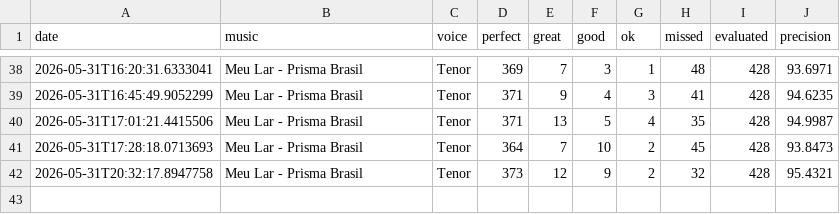
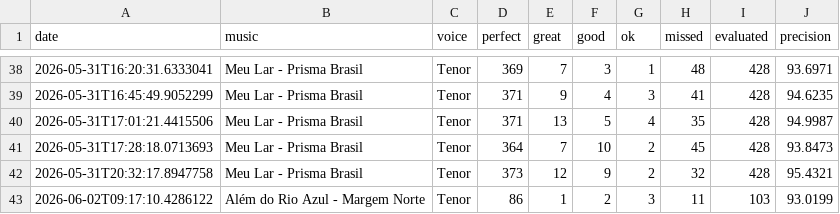
Before and after one commit to seblutzer/alianca_vocal_musics_files, a CSV file: karaoke-history/Eduardo_Lutzer.csv, drawn as a sheet; only a part is shown, gaps mark what is left out; the diff names each change by its address in the sheet, - before the commit and + after, or states it on an @@ line.

Commit message:
Sync karaoke history (merge lines): Eduardo_Lutzer.csv

```diff
--- a/karaoke-history/Eduardo_Lutzer.csv
+++ b/karaoke-history/Eduardo_Lutzer.csv
+row 43: 2026-06-02T09:17:10.4286122 | Além do Rio Azul - Margem Norte | Tenor | 86 | 1 | 2 | 3 | 11 | 103 | 93.0199
```
